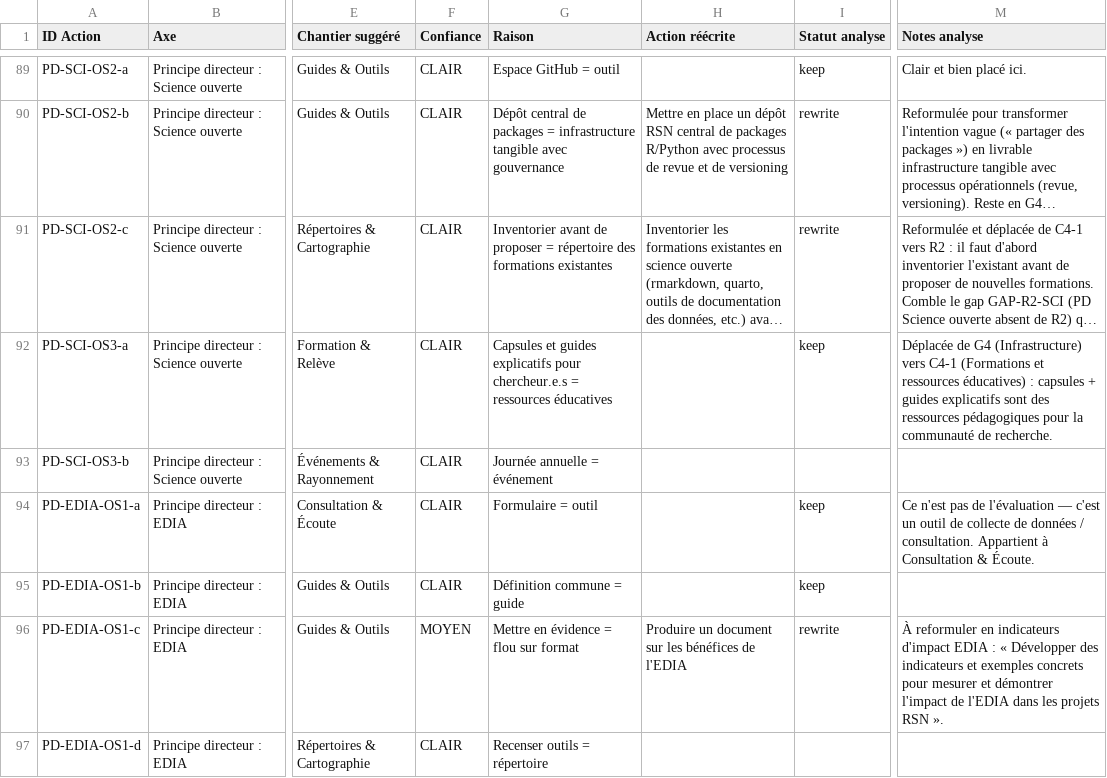
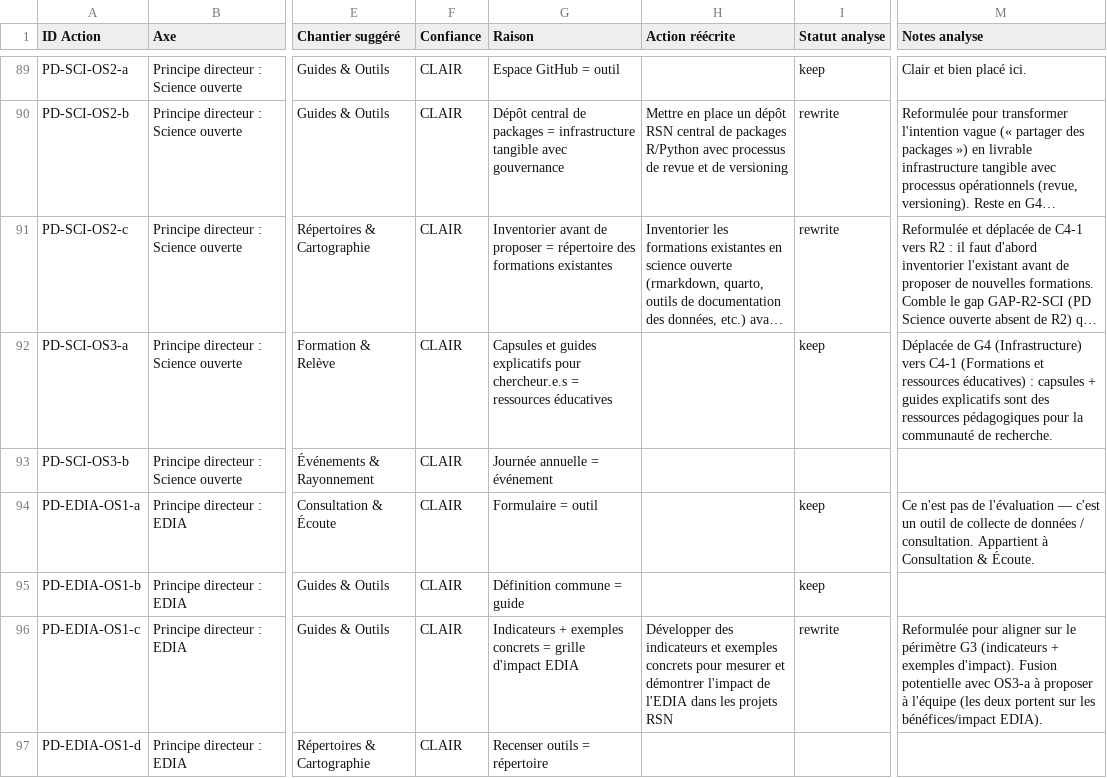
Before and after one commit to TessRSN/chantiers, a CSV file: data.csv, drawn as a sheet; only a part is shown, gaps mark what is left out; long unchanged cells end in …; the diff covers the shown part only; the diff names each change by its address in the sheet, - before the commit and + after, or states it on an @@ line.

Commit message:
CSV review PD-EDIA : OS1-c reformulée, OS2-a restaurée + redéplacée, OS2-c et OS3-b restaurées
PD-EDIA-OS1-c — reformulation appliquée
- Réécriture précédente « Produire un document sur les bénéfices de
  l'EDIA » trop vague.
- Nouvelle réécriture : « Développer des indicateurs et exemples
  concrets pour mesurer et démontrer l'impact de l'EDIA dans les
  projets RSN » — aligne sur le périmètre G3 (indicateurs + exemples
  d'impact).
- Confiance MOYEN → CLAIR.
- Note ajoutée : fusion potentielle avec OS3-a à proposer à l'équipe
  (les deux portent sur les bénéfices/impact EDIA).

PD-EDIA-OS2-a — restauration originale + déplacement C7-2 → C4-1
- Texte original restauré : « Sensibiliser les membres du réseau à
  l'importance d'un recrutement et d'une formation équitables ».
- Déplacée vers C4-1 (Formations et ressources éducatives) : la
  sensibilisation cible les membres internes du réseau, pas un
  public externe — donc relève des ressources éducatives RSN
  plutôt que des participations à des événements externes (C7-2).
- Confiance MOYEN → CLAIR, statut analyse « keep ».

PD-EDIA-OS2-c — restauration originale
- La réécriture précédente « Intégrer des critères EDIA dans les
  procédures » avait perdu la précision essentielle « rapports de
  performance des axes ».
- Texte original restauré.
- Confiance MOYEN → CLAIR.
- Note ajoutée : fusion potentielle avec OS2-b et OS3-b (cadre EDIA
  multi-niveaux : organisationnel + gouvernance + projet).

PD-EDIA-OS3-b — restauration originale
- La réécriture précédente « Développer un cadre d'évaluation EDIA »
  avait perdu « dès la conception » qui est critique pour le timing
  d'intégration.
- Texte original restauré.
- Confiance MOYEN → CLAIR.
- Note ajoutée : fusion potentielle avec OS2-b et OS2-c.

OS3-a inchangée pour l'instant — la fusion proposable avec OS1-c
sera soumise à l'équipe dans le mail.

GAP-R2-EDIA conservé silencieusement dans le CSV.

VERSION bumpée à 4.7.

```diff
--- a/data.csv
+++ b/data.csv
-F96 (Confiance): MOYEN
+F96 (Confiance): CLAIR
-G96 (Raison): Mettre en évidence = flou sur format
+G96 (Raison): Indicateurs + exemples concrets = grille d'impact EDIA
-H96 (Action réécrite): Produire un document sur les bénéfices de l'EDIA
+H96 (Action réécrite): Développer des indicateurs et exemples concrets pour mesurer et démontrer l'impact de l'EDIA dans les projets RSN
-M96 (Notes analyse): À reformuler en indicateurs d'impact EDIA : « Développer des indicateurs et exemples concrets pour mesurer et démontrer l'impact de l'EDIA dans les projets RSN ».
+M96 (Notes analyse): Reformulée pour aligner sur le périmètre G3 (indicateurs + exemples d'impact). Fusion potentielle avec OS3-a à proposer à l'équipe (les deux portent sur les bénéfices/impact EDIA).
```
Also changed, not shown: 17 edited cells elsewhere in this file, 1 other file.
